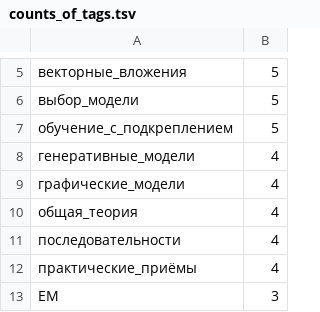
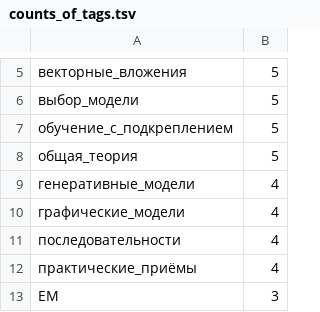
Before and after one commit to Nikolay-Lysenko/readingbricks, a TSV file: supplementaries/counts_of_tags.tsv, drawn as a sheet; only a part is shown, gaps mark what is left out.

```diff
--- a/supplementaries/counts_of_tags.tsv
+++ b/supplementaries/counts_of_tags.tsv
@@ -7,5 +7,5 @@
 обучение_с_подкреплением	5
+общая_теория	5
 генеративные_модели	4
 графические_модели	4
-общая_теория	4
 последовательности	4
```
Also changed, not shown: 1 other file.
